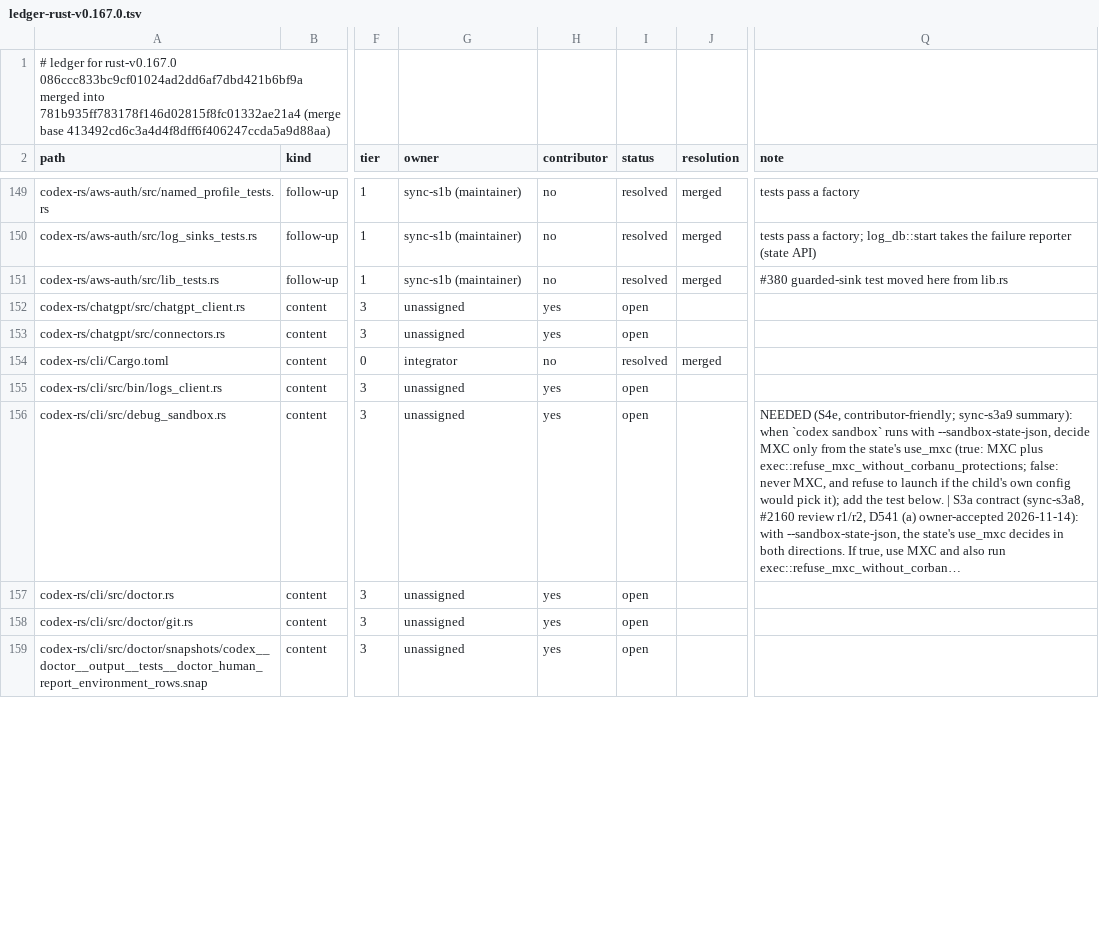
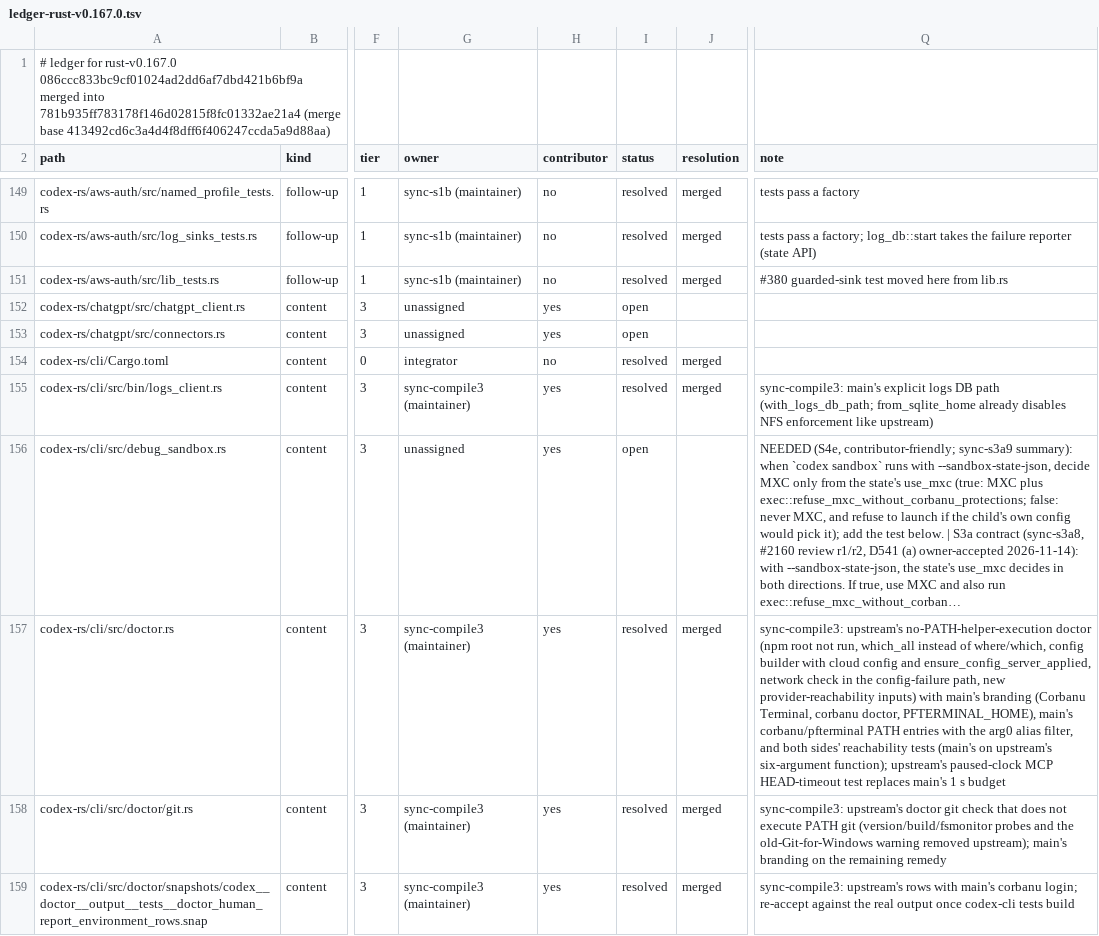
Before and after one commit to CorbanuCore/CorbanuTerminal, a TSV file: docs/management/upstreamSync/ledger-rust-v0.167.0.tsv, drawn as a sheet; only a part is shown, gaps mark what is left out; long unchanged cells end in …; the diff covers the shown part only; the diff names each change by its address in the sheet, - before the commit and + after, or states it on an @@ line.

Commit message:
Upstream sync S4e: cli (except debug_sandbox.rs)
Resolve cli/src main.rs, login.rs, logs_client.rs, doctor (doctor.rs,
git.rs, updates.rs, snapshot) and tests/sandbox_network_proxy.rs.
debug_sandbox.rs stays open for contributors (S4e).

```diff
--- a/docs/management/upstreamSync/ledger-rust-v0.167.0.tsv
+++ b/docs/management/upstreamSync/ledger-rust-v0.167.0.tsv
-G155 (owner): unassigned
+G155 (owner): sync-compile3 (maintainer)
-I155 (status): open
+I155 (status): resolved
-J155 (resolution): (empty)
+J155 (resolution): merged
-Q155 (note): (empty)
+Q155 (note): sync-compile3: main's explicit logs DB path (with_logs_db_path; from_sqlite_home already disables NFS enforcement like upstream)
-G157:G159 (owner): unassigned
+G157:G159 (owner): sync-compile3 (maintainer)
-I157:I159 (status): open
+I157:I159 (status): resolved
-J157:J159 (resolution): (empty)
+J157:J159 (resolution): merged
-Q157 (note): (empty)
+Q157 (note): sync-compile3: upstream's no-PATH-helper-execution doctor (npm root not run, which_all instead of where/which, config builder with cloud config and ensure_config_server_applied, network check in the config-failure path, new provider-reachability inputs) with main's branding (Corbanu Terminal, corbanu doctor, PFTERMINAL_HOME), main's corbanu/pfterminal PATH entries with the arg0 alias filter, and both sides' reachability tests (main's on upstream's six-argument function); upstream's paused-clock MCP HEAD-timeout test replaces main's 1 s budget
-Q158 (note): (empty)
+Q158 (note): sync-compile3: upstream's doctor git check that does not execute PATH git (version/build/fsmonitor probes and the old-Git-for-Windows warning removed upstream); main's branding on the remaining remedy
-Q159 (note): (empty)
+Q159 (note): sync-compile3: upstream's rows with main's corbanu login; re-accept against the real output once codex-cli tests build
```
Also changed, not shown: 16 edited cells elsewhere in this file, docs/management/upstreamSync/ledger-rust-v0.167.0-compile.tsv, 9 other files.
